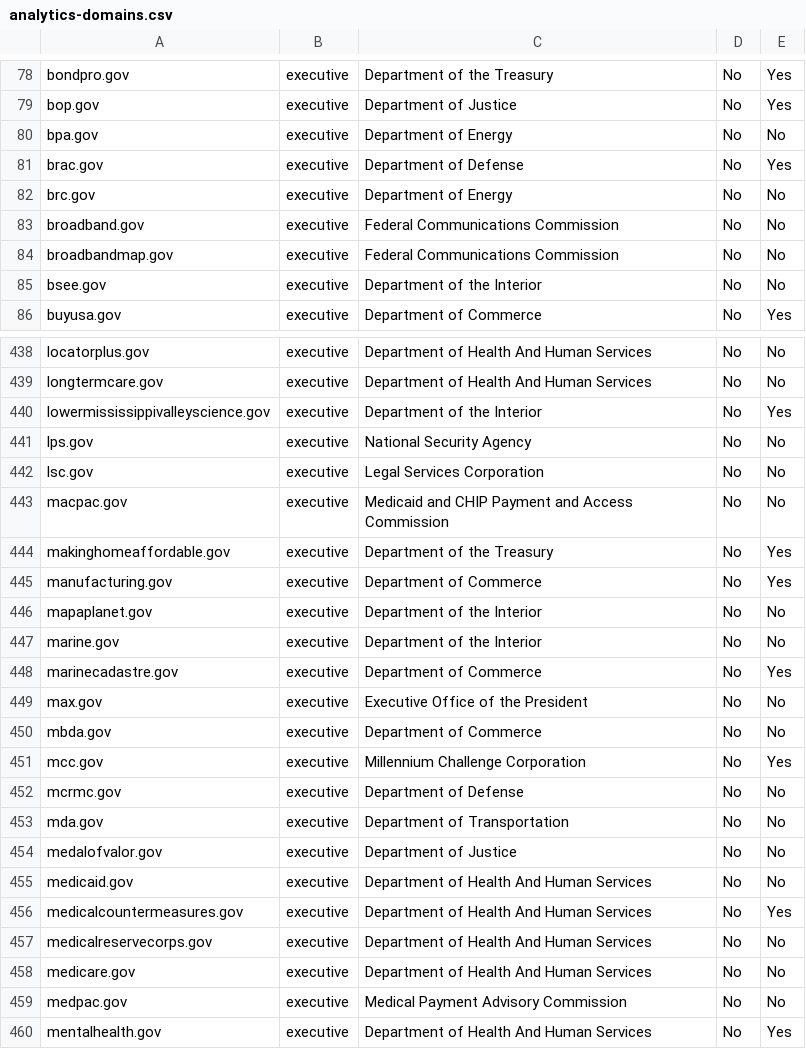
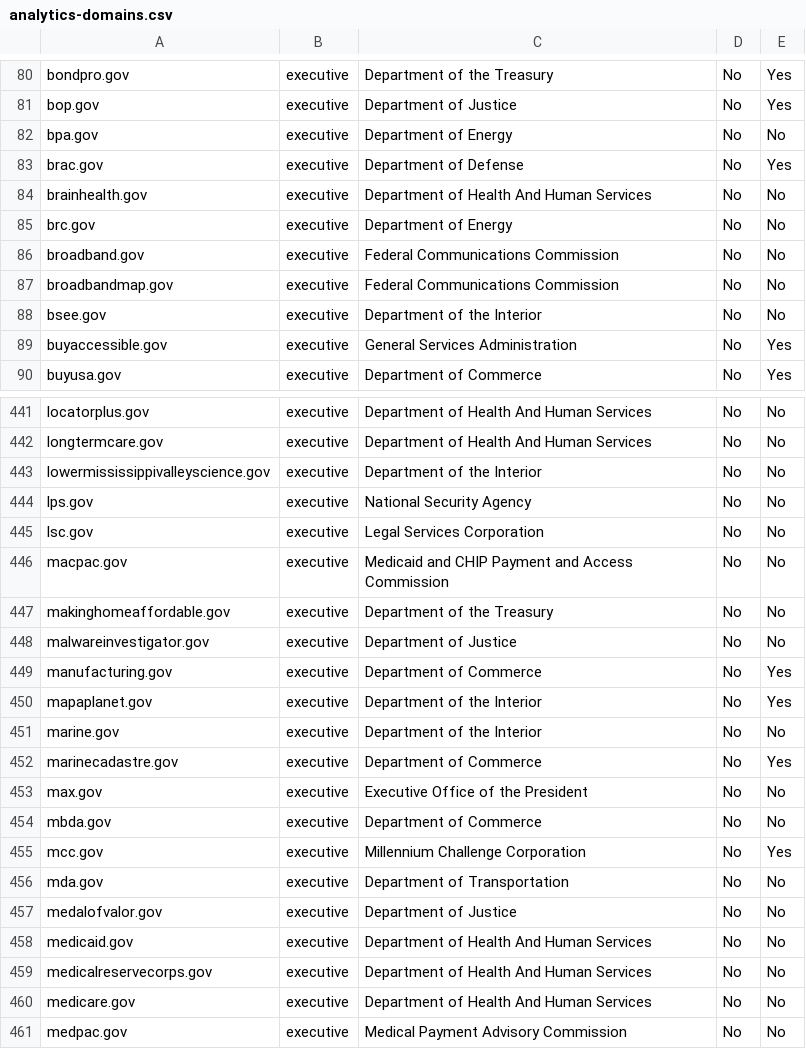
Before and after one commit to 18F/pulse, a CSV file: static/data/tables/analytics/analytics-domains.csv, drawn as a sheet; only a part is shown, gaps mark what is left out; the shorter side is filled out with more unchanged rows; the diff covers the shown part only.

Commit message:
processed scan data for 2015-12-04

```diff
--- a/static/data/tables/analytics/analytics-domains.csv
+++ b/static/data/tables/analytics/analytics-domains.csv
@@ -81,2 +83,3 @@ bpa.gov,executive,Department of Energy,No,No
 brac.gov,executive,Department of Defense,No,Yes
+brainhealth.gov,executive,Department of Health And Human Services,No,No
 brc.gov,executive,Department of Energy,No,No
@@ -85,2 +88,3 @@ broadbandmap.gov,executive,Federal Communications Commission,No,No
 bsee.gov,executive,Department of the Interior,No,No
+buyaccessible.gov,executive,General Services Administration,No,Yes
 buyusa.gov,executive,Department of Commerce,No,Yes
@@ -439,3 +442,3 @@ locatorplus.gov,executive,Department of Health And Human Services,No,No
 longtermcare.gov,executive,Department of Health And Human Services,No,No
-lowermississippivalleyscience.gov,executive,Department of the Interior,No,Yes
+lowermississippivalleyscience.gov,executive,Department of the Interior,No,No
 lps.gov,executive,National Security Agency,No,No
@@ -443,5 +446,6 @@ lsc.gov,executive,Legal Services Corporation,No,No
 macpac.gov,executive,Medicaid and CHIP Payment and Access Commission,No,No
-makinghomeaffordable.gov,executive,Department of the Treasury,No,Yes
+makinghomeaffordable.gov,executive,Department of the Treasury,No,No
+malwareinvestigator.gov,executive,Department of Justice,No,No
 manufacturing.gov,executive,Department of Commerce,No,Yes
-mapaplanet.gov,executive,Department of the Interior,No,No
+mapaplanet.gov,executive,Department of the Interior,No,Yes
 marine.gov,executive,Department of the Interior,No,No
@@ -451,3 +455,2 @@ mbda.gov,executive,Department of Commerce,No,No
 mcc.gov,executive,Millennium Challenge Corporation,No,Yes
-mcrmc.gov,executive,Department of Defense,No,No
 mda.gov,executive,Department of Transportation,No,No
@@ -455,3 +458,2 @@ medalofvalor.gov,executive,Department of Justice,No,No
 medicaid.gov,executive,Department of Health And Human Services,No,No
-medicalcountermeasures.gov,executive,Department of Health And Human Services,No,Yes
 medicalreservecorps.gov,executive,Department of Health And Human Services,No,No
```
Also changed, not shown: 2 added rows, 1 removed row and 3 edited cells elsewhere in this file, static/data/tables/https/https-domains.csv, 6 other files.
